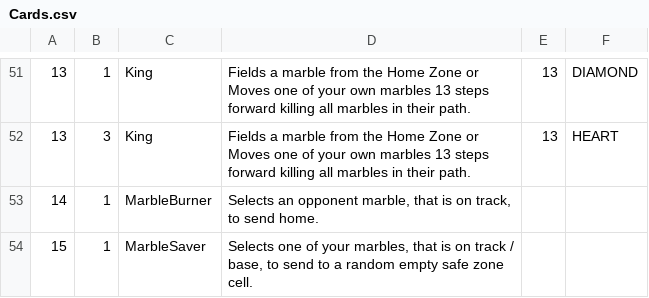
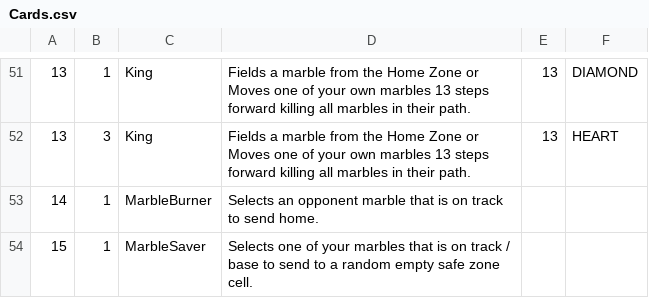
Before and after one commit to JohnRemon/Jackaroo, a CSV file: Cards.csv, drawn as a sheet; only a part is shown, gaps mark what is left out.

```diff
--- a/Cards.csv
+++ b/Cards.csv
@@ -52,3 +52,3 @@
 13,3,King,Fields a marble from the Home Zone or Moves one of your own marbles 13 steps forward killing all marbles in their path.,13,HEART
-14,1,MarbleBurner,"Selects an opponent marble, that is on track, to send home.",,
-15,1,MarbleSaver,"Selects one of your marbles, that is on track / base, to send to a random empty safe zone cell.",,
+14,1,MarbleBurner,Selects an opponent marble that is on track to send home.,,
+15,1,MarbleSaver,Selects one of your marbles that is on track / base to send to a random empty safe zone cell.,,
```
Also changed, not shown: 8 other files.
